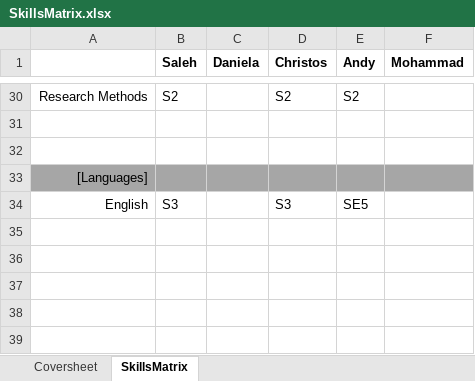
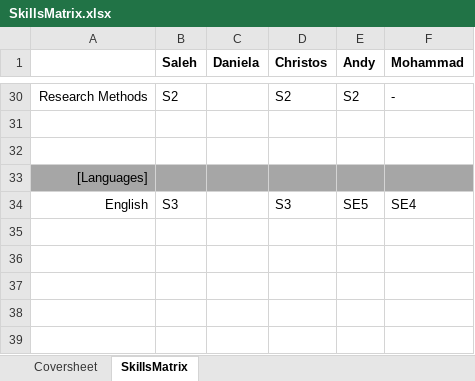
Before and after one commit to saleh1406/Group-1, an Excel workbook: documentation/internal/SkillsMatrix.xlsx, sheet SkillsMatrix, drawn as a sheet; only a part is shown, gaps mark what is left out; values as stored, in another font and other column widths than the file's, no borders; the diff covers the shown part only; the diff names each change by its address in the sheet, - before the commit and + after, or states it on an @@ line.

Commit message:
updated:mohammadx3

```diff
--- a/documentation/internal/SkillsMatrix.xlsx (sheet SkillsMatrix)
+++ b/documentation/internal/SkillsMatrix.xlsx (sheet SkillsMatrix)
-F30 (Mohammad): (empty)
+F30 (Mohammad): -
-F34 (Mohammad): (empty)
+F34 (Mohammad): SE4
```
Also changed, not shown: 23 edited cells elsewhere in this sheet.
